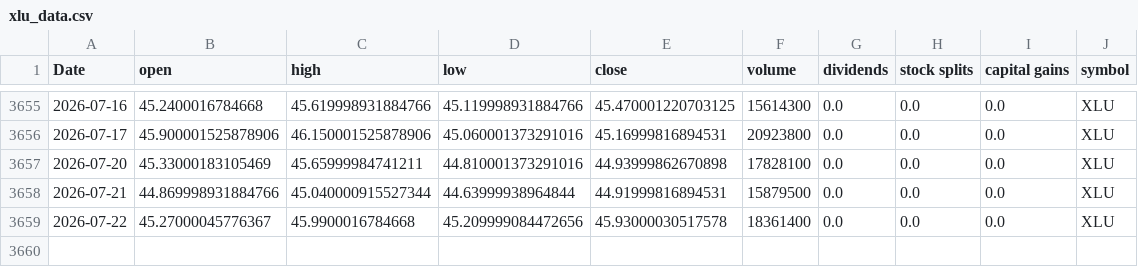
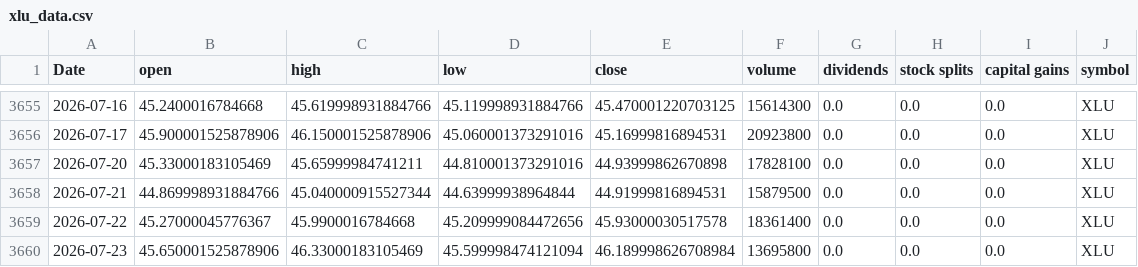
Before and after one commit to Akishai18/Market-Regime, a CSV file: data/sectors/xlu_data.csv, drawn as a sheet; only a part is shown, gaps mark what is left out.

```diff
--- a/data/sectors/xlu_data.csv
+++ b/data/sectors/xlu_data.csv
@@ -3659 +3659,2 @@ Date,open,high,low,close,volume,dividends,stock splits,capital gains,symbol
 2026-07-22,45.27000045776367,45.9900016784668,45.209999084472656,45.93000030517578,18361400,0.0,0.0,0.0,XLU
+2026-07-23,45.650001525878906,46.33000183105469,45.599998474121094,46.189998626708984,13695800,0.0,0.0,0.0,XLU
```
Also changed, not shown: data/sectors/xlb_data.csv, data/sectors/xlc_data.csv, 46 other files.
